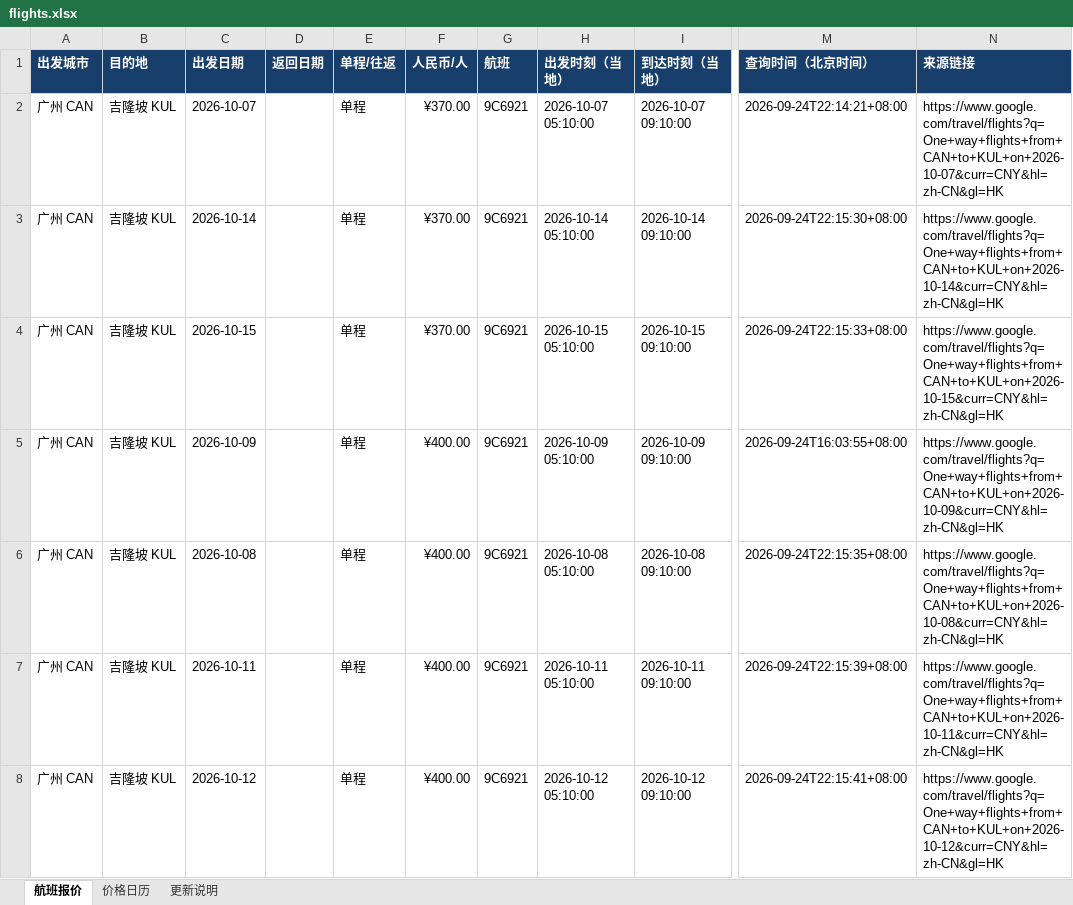
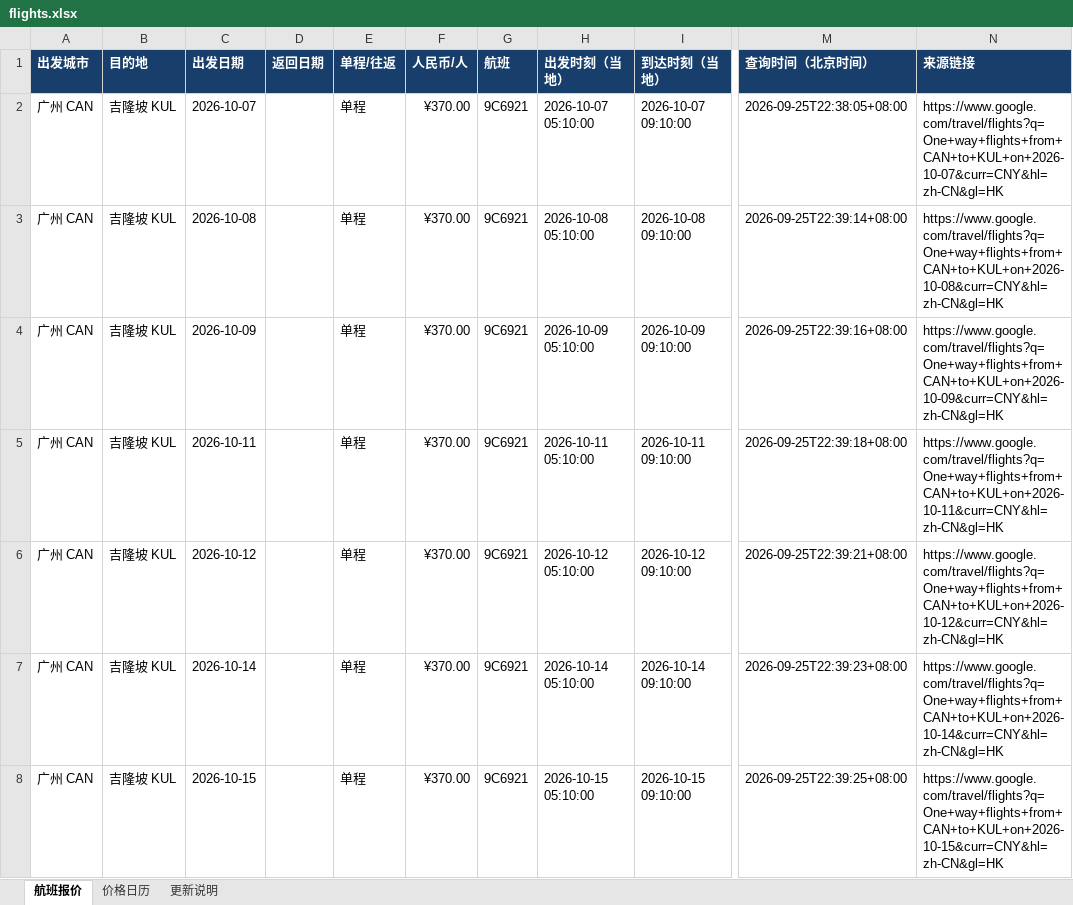
Before and after one commit to alfredzhenyu/flight-fares, an Excel workbook: flights.xlsx, sheet 航班报价, drawn as a sheet; only a part is shown, gaps mark what is left out; values as stored, in another font and other column widths than the file's, no borders; table styles not drawn; the diff covers the shown part only; the diff names each change by its address in the sheet, - before the commit and + after, or states it on an @@ line.

```diff
--- a/flights.xlsx (sheet 航班报价)
+++ b/flights.xlsx (sheet 航班报价)
-M2 (查询时间（北京时间）): 2026-09-24T22:14:21+08:00
+M2 (查询时间（北京时间）): 2026-09-25T22:38:05+08:00
-C3 (出发日期): 2026-10-14
+C3 (出发日期): 2026-10-08
-H3 (出发时刻（当地）): 2026-10-14 05:10:00
+H3 (出发时刻（当地）): 2026-10-08 05:10:00
-I3 (到达时刻（当地）): 2026-10-14 09:10:00
+I3 (到达时刻（当地）): 2026-10-08 09:10:00
-M3 (查询时间（北京时间）): 2026-09-24T22:15:30+08:00
+M3 (查询时间（北京时间）): 2026-09-25T22:39:14+08:00
-N3 (来源链接): https://www.google.com/travel/flights?q=One+way+flights+from+CAN+to+KUL+on+2026-10-14&curr=CNY&hl=zh-CN&gl=HK
+N3 (来源链接): https://www.google.com/travel/flights?q=One+way+flights+from+CAN+to+KUL+on+2026-10-08&curr=CNY&hl=zh-CN&gl=HK
-C4 (出发日期): 2026-10-15
+C4 (出发日期): 2026-10-09
-H4 (出发时刻（当地）): 2026-10-15 05:10:00
+H4 (出发时刻（当地）): 2026-10-09 05:10:00
-I4 (到达时刻（当地）): 2026-10-15 09:10:00
+I4 (到达时刻（当地）): 2026-10-09 09:10:00
-M4 (查询时间（北京时间）): 2026-09-24T22:15:33+08:00
+M4 (查询时间（北京时间）): 2026-09-25T22:39:16+08:00
-N4 (来源链接): https://www.google.com/travel/flights?q=One+way+flights+from+CAN+to+KUL+on+2026-10-15&curr=CNY&hl=zh-CN&gl=HK
+N4 (来源链接): https://www.google.com/travel/flights?q=One+way+flights+from+CAN+to+KUL+on+2026-10-09&curr=CNY&hl=zh-CN&gl=HK
-C5 (出发日期): 2026-10-09
+C5 (出发日期): 2026-10-11
-F5:F8 (人民币/人): ¥400.00
+F5:F8 (人民币/人): ¥370.00
-H5 (出发时刻（当地）): 2026-10-09 05:10:00
+H5 (出发时刻（当地）): 2026-10-11 05:10:00
-I5 (到达时刻（当地）): 2026-10-09 09:10:00
+I5 (到达时刻（当地）): 2026-10-11 09:10:00
-M5 (查询时间（北京时间）): 2026-09-24T16:03:55+08:00
+M5 (查询时间（北京时间）): 2026-09-25T22:39:18+08:00
-N5 (来源链接): https://www.google.com/travel/flights?q=One+way+flights+from+CAN+to+KUL+on+2026-10-09&curr=CNY&hl=zh-CN&gl=HK
+N5 (来源链接): https://www.google.com/travel/flights?q=One+way+flights+from+CAN+to+KUL+on+2026-10-11&curr=CNY&hl=zh-CN&gl=HK
-C6 (出发日期): 2026-10-08
+C6 (出发日期): 2026-10-12
-H6 (出发时刻（当地）): 2026-10-08 05:10:00
+H6 (出发时刻（当地）): 2026-10-12 05:10:00
-I6 (到达时刻（当地）): 2026-10-08 09:10:00
+I6 (到达时刻（当地）): 2026-10-12 09:10:00
-M6 (查询时间（北京时间）): 2026-09-24T22:15:35+08:00
+M6 (查询时间（北京时间）): 2026-09-25T22:39:21+08:00
-N6 (来源链接): https://www.google.com/travel/flights?q=One+way+flights+from+CAN+to+KUL+on+2026-10-08&curr=CNY&hl=zh-CN&gl=HK
+N6 (来源链接): https://www.google.com/travel/flights?q=One+way+flights+from+CAN+to+KUL+on+2026-10-12&curr=CNY&hl=zh-CN&gl=HK
-C7 (出发日期): 2026-10-11
+C7 (出发日期): 2026-10-14
-H7 (出发时刻（当地）): 2026-10-11 05:10:00
+H7 (出发时刻（当地）): 2026-10-14 05:10:00
-I7 (到达时刻（当地）): 2026-10-11 09:10:00
+I7 (到达时刻（当地）): 2026-10-14 09:10:00
-M7 (查询时间（北京时间）): 2026-09-24T22:15:39+08:00
+M7 (查询时间（北京时间）): 2026-09-25T22:39:23+08:00
-N7 (来源链接): https://www.google.com/travel/flights?q=One+way+flights+from+CAN+to+KUL+on+2026-10-11&curr=CNY&hl=zh-CN&gl=HK
+N7 (来源链接): https://www.google.com/travel/flights?q=One+way+flights+from+CAN+to+KUL+on+2026-10-14&curr=CNY&hl=zh-CN&gl=HK
-C8 (出发日期): 2026-10-12
+C8 (出发日期): 2026-10-15
-H8 (出发时刻（当地）): 2026-10-12 05:10:00
+H8 (出发时刻（当地）): 2026-10-15 05:10:00
-I8 (到达时刻（当地）): 2026-10-12 09:10:00
+I8 (到达时刻（当地）): 2026-10-15 09:10:00
-M8 (查询时间（北京时间）): 2026-09-24T22:15:41+08:00
+M8 (查询时间（北京时间）): 2026-09-25T22:39:25+08:00
-N8 (来源链接): https://www.google.com/travel/flights?q=One+way+flights+from+CAN+to+KUL+on+2026-10-12&curr=CNY&hl=zh-CN&gl=HK
+N8 (来源链接): https://www.google.com/travel/flights?q=One+way+flights+from+CAN+to+KUL+on+2026-10-15&curr=CNY&hl=zh-CN&gl=HK
```
Also changed, not shown: 69 added rows, 19 removed rows and 321 edited cells elsewhere in this sheet, sheet 价格日历, sheet 更新说明, 1 other file.
